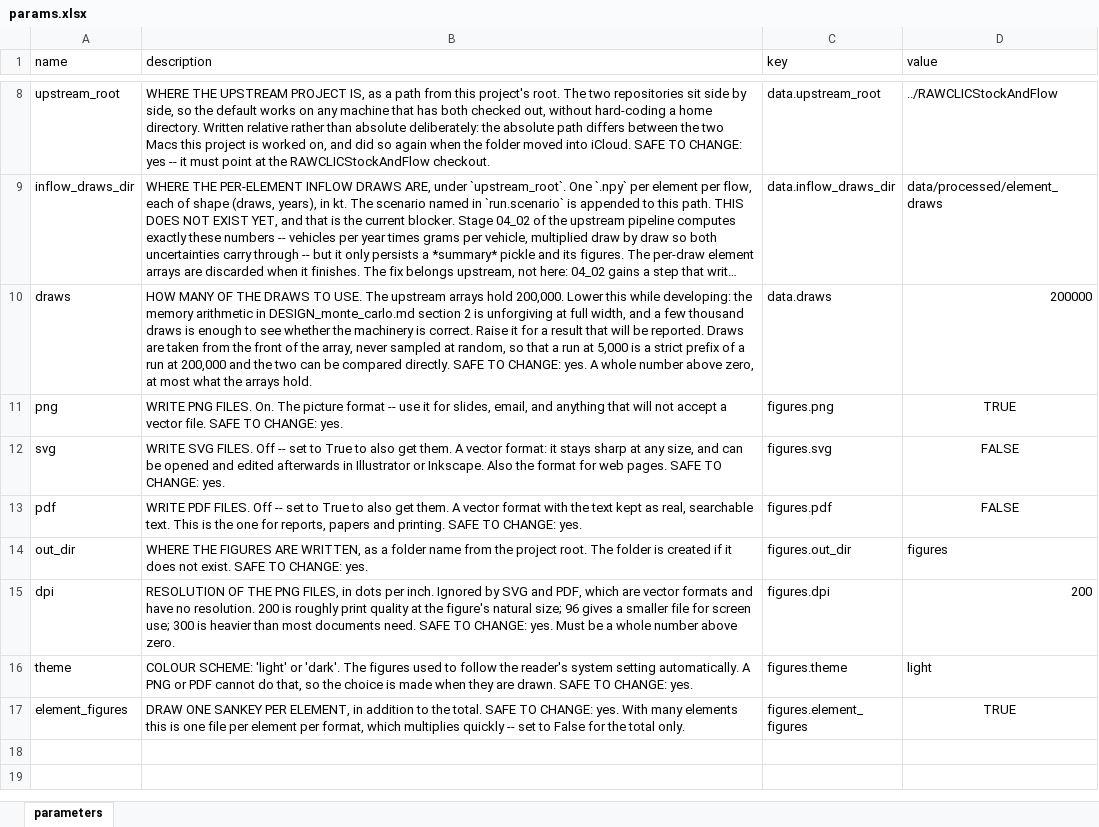
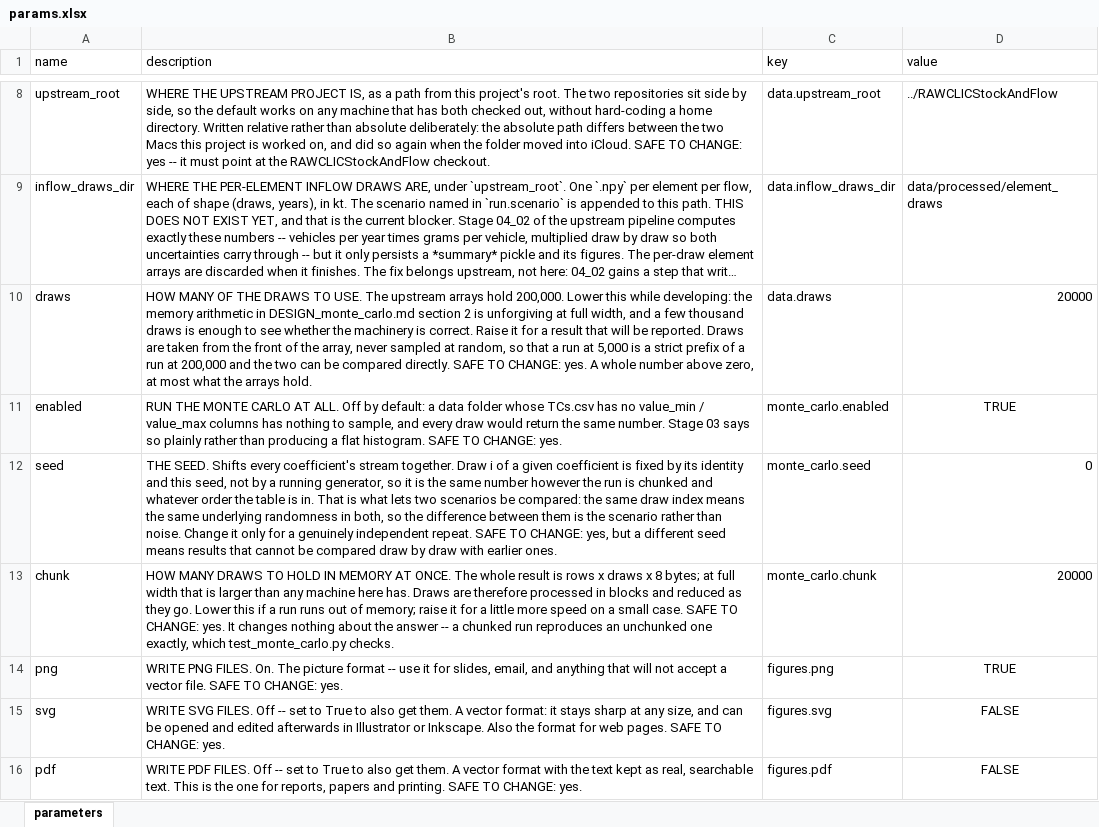
Before and after one commit to MattRoess/RAWCLICRecoveryModel, an Excel workbook: params.xlsx, sheet parameters, drawn as a sheet; only a part is shown, gaps mark what is left out; the shorter side is filled out with more unchanged rows; long unchanged cells end in …; values as stored, in another font and other column widths than the file's, no borders; the diff names each change by its address in the sheet, - before the commit and + after, or states it on an @@ line.

```diff
--- a/params.xlsx (sheet parameters)
+++ b/params.xlsx (sheet parameters)
-D10 (value): 200000
+D10 (value): 20000
+row 11: enabled | RUN THE MONTE CARLO AT ALL. Off by default: a data folder whose TCs.csv has no value_min / value_max columns has nothing to sample, and every draw would return the same number. Stage 03 says so plainly rather than producing a flat histogram. SAFE TO CHANGE: yes. | monte_carlo.enabled | TRUE
+row 12: seed | THE SEED. Shifts every coefficient's stream together. Draw i of a given coefficient is fixed by its identity and this seed, not by a running generator, so it is the same number however the run is chunked and whatever order the table is in. That is what lets two scenarios be compared: the same draw index means the same underlying randomness in both, so the difference between them is the scenario rather than noise. Change it only for a genuinely independent repeat. SAFE TO CHANGE: yes, but a different seed means results that cannot be compared draw by draw with earlier ones. | monte_carlo.seed | 0
+row 13: chunk | HOW MANY DRAWS TO HOLD IN MEMORY AT ONCE. The whole result is rows x draws x 8 bytes; at full width that is larger than any machine here has. Draws are therefore processed in blocks and reduced as they go. Lower this if a run runs out of memory; raise it for a little more speed on a small case. SAFE TO CHANGE: yes. It changes nothing about the answer -- a chunked run reproduces an unchunked one exactly, which test_monte_carlo.py checks. | monte_carlo.chunk | 20000
```
Also changed, not shown: 9 other files.
